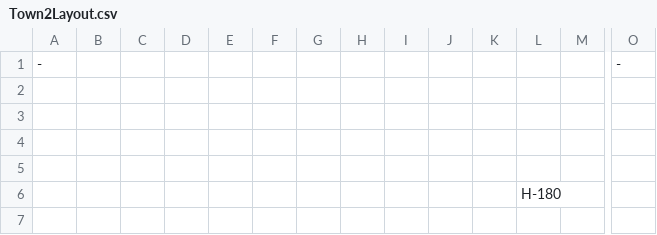
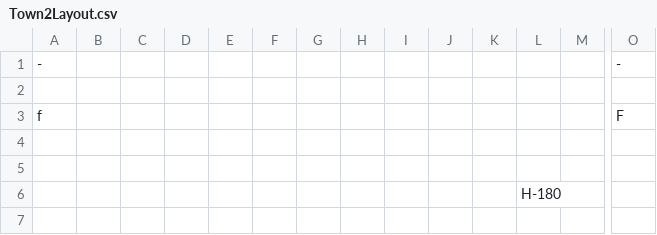
Before and after one commit to HalcionCyanide/SP3_T14N, a CSV file: Base/DrivenFiles/Town2Layout.csv, drawn as a sheet; only a part is shown, gaps mark what is left out; rows hold the shown columns only; the diff names each change by its address in the sheet, - before the commit and + after, or states it on an @@ line.

```diff
--- a/Base/DrivenFiles/Town2Layout.csv
+++ b/Base/DrivenFiles/Town2Layout.csv
-row 3: (empty)
+row 3: f |  |  |  |  |  |  |  |  |  |  |  |  | F
```
Also changed, not shown: 10 other files.
